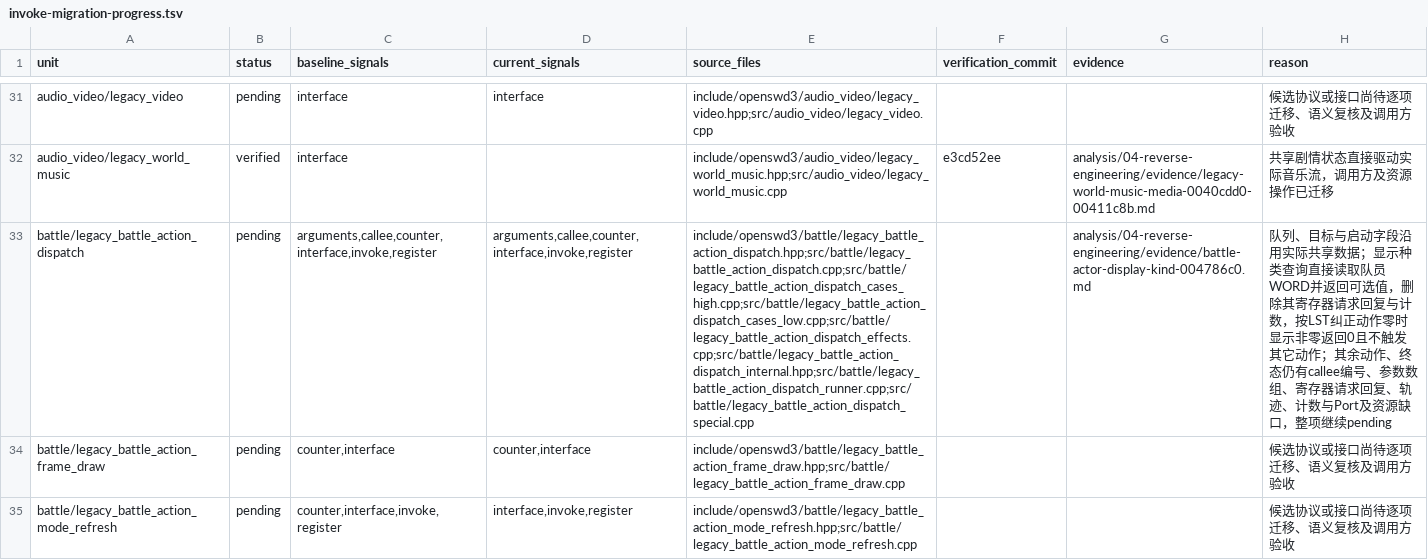
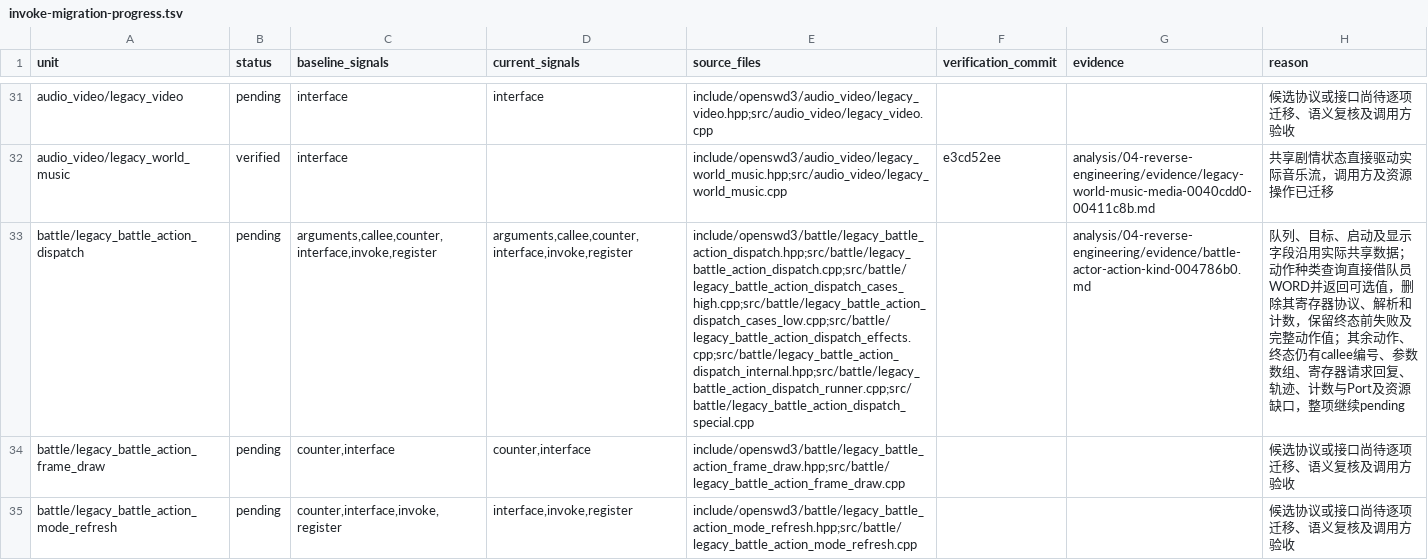
Before and after one commit to Ouroboros/OpenSWD3, a TSV file: analysis/04-reverse-engineering/inventory/invoke-migration-progress.tsv, drawn as a sheet; only a part is shown, gaps mark what is left out; the diff covers the shown part only; the diff names each change by its address in the sheet, - before the commit and + after, or states it on an @@ line.

```diff
--- a/analysis/04-reverse-engineering/inventory/invoke-migration-progress.tsv
+++ b/analysis/04-reverse-engineering/inventory/invoke-migration-progress.tsv
-G33 (evidence): analysis/04-reverse-engineering/evidence/battle-actor-display-kind-004786c0.md
+G33 (evidence): analysis/04-reverse-engineering/evidence/battle-actor-action-kind-004786b0.md
-H33 (reason): …列、目标与启动字段沿用实际共享数据；显示种类查询直接读取队员WORD并返回可选值，删除其寄存器请求回复与计数，按LST纠正动作零时显示非零返回0且不触发其它动作；其余动…
+H33 (reason): …列、目标、启动及显示字段沿用实际共享数据；动作种类查询直接借队员WORD并返回可选值，删除其寄存器协议、解析和计数，保留终态前失败及完整动作值；其余动…
```
Also changed, not shown: 9 edited cells elsewhere in this file, 4 other files.
